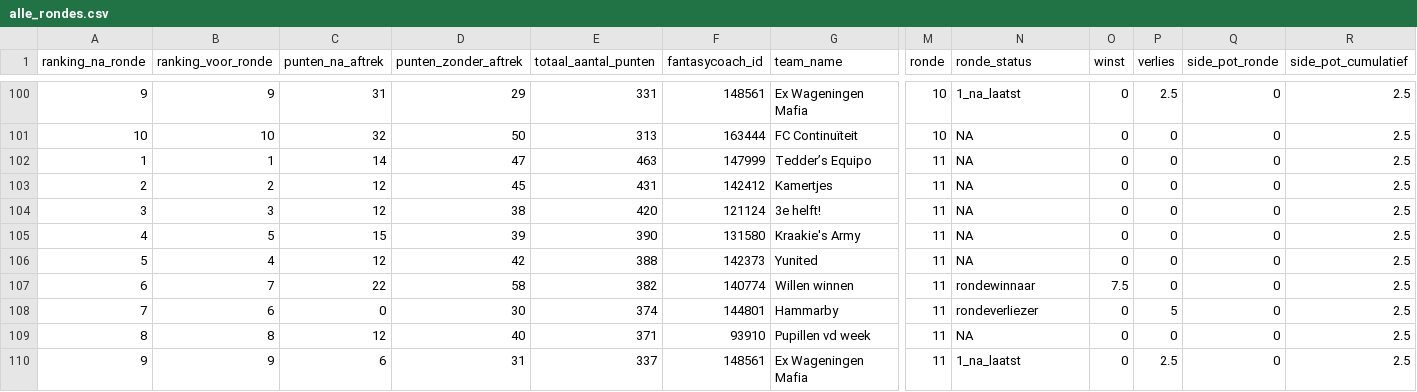
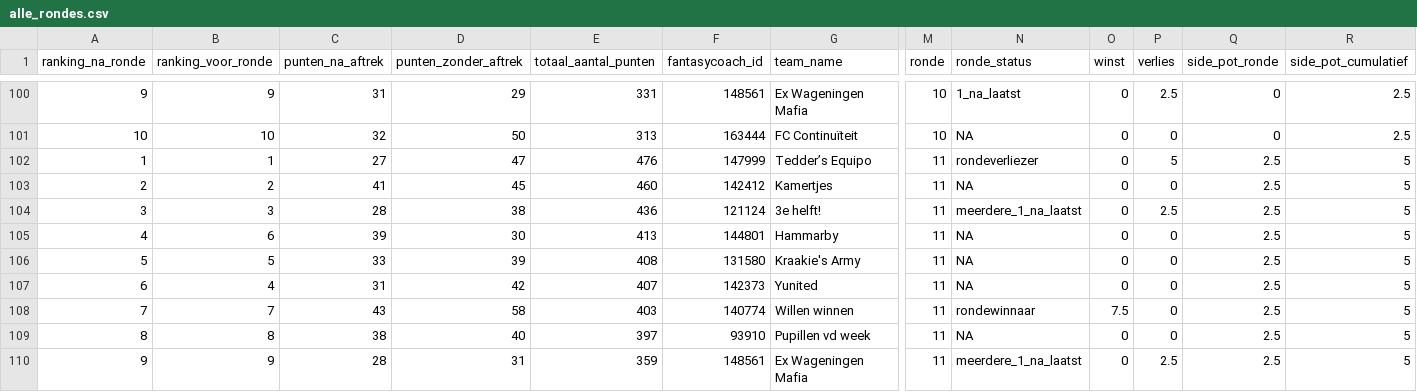
Before and after one commit to rubensan19/cvhj-scraper, a CSV file: data/alle_rondes.csv, drawn as a sheet; only a part is shown, gaps mark what is left out; removed rows and columns are numbered as before the commit, all else as after; rows hold the shown columns only; the diff covers the shown part only; the diff names each change by its address in the sheet, - before the commit and + after, or states it on an @@ line.

```diff
--- a/data/alle_rondes.csv
+++ b/data/alle_rondes.csv
-C102 (punten_na_aftrek): 14
+C102 (punten_na_aftrek): 27
-E102 (totaal_aantal_punten): 463
+E102 (totaal_aantal_punten): 476
-N102 (ronde_status): NA
+N102 (ronde_status): rondeverliezer
-P102 (verlies): 0
+P102 (verlies): 5
-Q102:Q104 (side_pot_ronde): 0
+Q102:Q104 (side_pot_ronde): 2.5
-R102:R104 (side_pot_cumulatief): 2.5
+R102:R104 (side_pot_cumulatief): 5
-C103 (punten_na_aftrek): 12
+C103 (punten_na_aftrek): 41
-E103 (totaal_aantal_punten): 431
+E103 (totaal_aantal_punten): 460
-C104 (punten_na_aftrek): 12
+C104 (punten_na_aftrek): 28
-E104 (totaal_aantal_punten): 420
+E104 (totaal_aantal_punten): 436
-N104 (ronde_status): NA
+N104 (ronde_status): meerdere_1_na_laatst
-P104 (verlies): 0
+P104 (verlies): 2.5
+row 105: 4 | 6 | 39 | 30 | 413 | 144801 | Hammarby | 11 | NA | 0 | 0 | 2.5 | 5
-A106 (ranking_na_ronde): 4
+A106 (ranking_na_ronde): 5
-C106 (punten_na_aftrek): 15
+C106 (punten_na_aftrek): 33
-E106 (totaal_aantal_punten): 390
+E106 (totaal_aantal_punten): 408
-Q106:Q108 (side_pot_ronde): 0
+Q106:Q108 (side_pot_ronde): 2.5
-R106:R108 (side_pot_cumulatief): 2.5
+R106:R108 (side_pot_cumulatief): 5
-A107 (ranking_na_ronde): 5
+A107 (ranking_na_ronde): 6
-C107 (punten_na_aftrek): 12
+C107 (punten_na_aftrek): 31
-E107 (totaal_aantal_punten): 388
+E107 (totaal_aantal_punten): 407
-A108 (ranking_na_ronde): 6
+A108 (ranking_na_ronde): 7
-C108 (punten_na_aftrek): 22
+C108 (punten_na_aftrek): 43
-E108 (totaal_aantal_punten): 382
+E108 (totaal_aantal_punten): 403
-row 108: 7 | 6 | 0 | 30 | 374 | 144801 | Hammarby | 11 | rondeverliezer | 0 | 5 | 0 | 2.5
-C109 (punten_na_aftrek): 12
+C109 (punten_na_aftrek): 38
-E109 (totaal_aantal_punten): 371
+E109 (totaal_aantal_punten): 397
-Q109:Q110 (side_pot_ronde): 0
+Q109:Q110 (side_pot_ronde): 2.5
-R109:R110 (side_pot_cumulatief): 2.5
+R109:R110 (side_pot_cumulatief): 5
-C110 (punten_na_aftrek): 6
+C110 (punten_na_aftrek): 28
-E110 (totaal_aantal_punten): 337
+E110 (totaal_aantal_punten): 359
-N110 (ronde_status): 1_na_laatst
+N110 (ronde_status): meerdere_1_na_laatst
```
Also changed, not shown: 4 edited cells elsewhere in this file.
